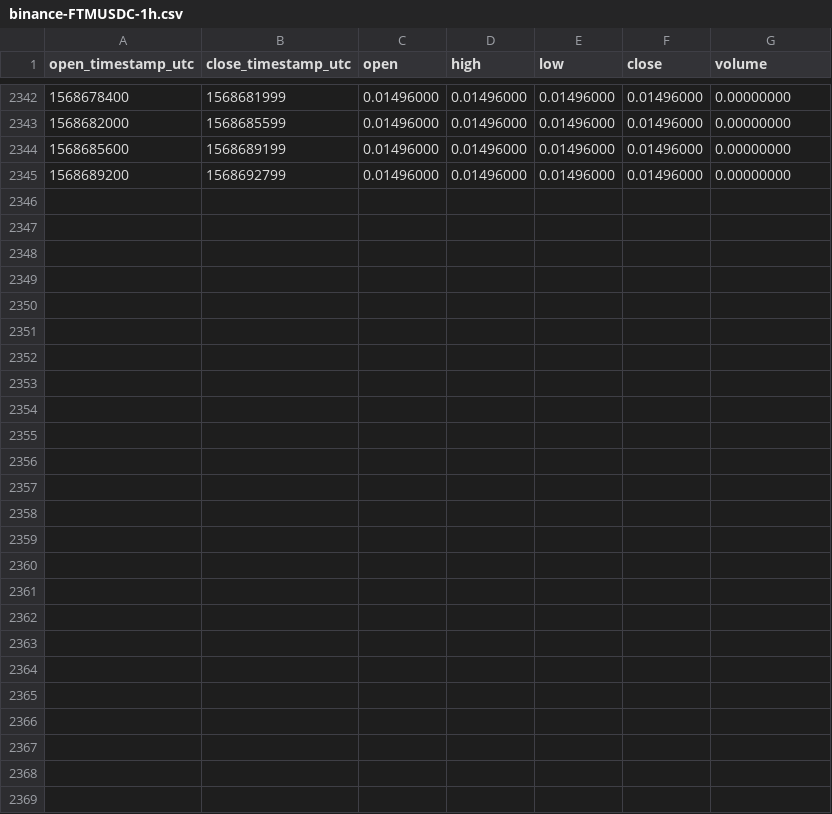
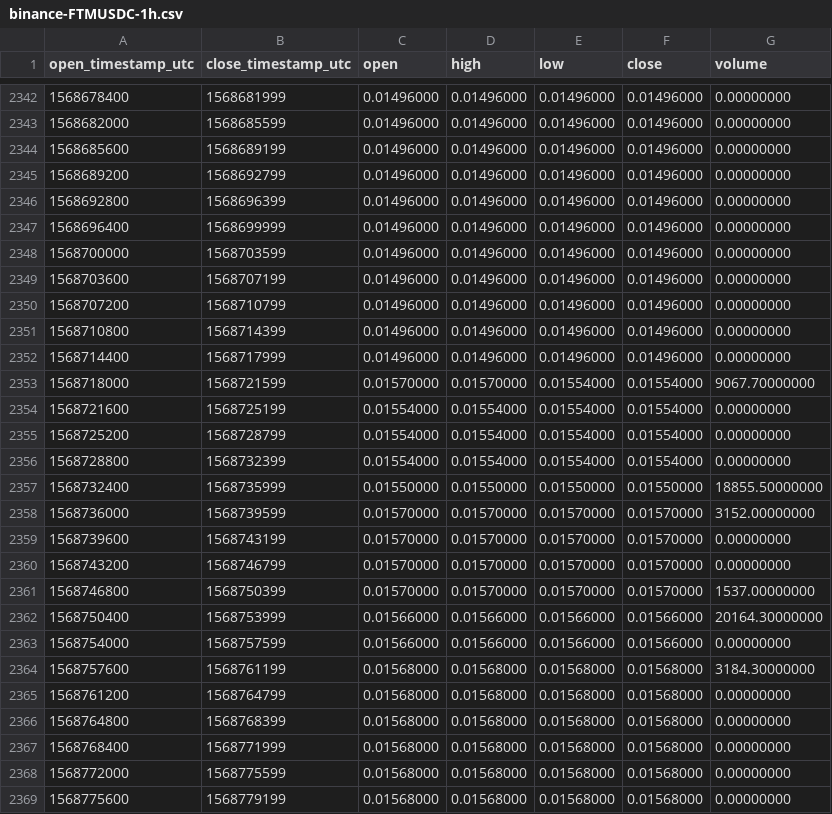
Before and after one commit to cryptobigbro/binance-FTMUSDC, a CSV file: binance-FTMUSDC-1h.csv, drawn as a sheet; only a part is shown, gaps mark what is left out; the diff names each change by its address in the sheet, - before the commit and + after, or states it on an @@ line.

Commit message:
Update OHLCV data.

```diff
--- a/binance-FTMUSDC-1h.csv
+++ b/binance-FTMUSDC-1h.csv
+row 2346: 1568692800 | 1568696399 | 0.01496000 | 0.01496000 | 0.01496000 | 0.01496000 | 0.00000000
+row 2347: 1568696400 | 1568699999 | 0.01496000 | 0.01496000 | 0.01496000 | 0.01496000 | 0.00000000
+row 2348: 1568700000 | 1568703599 | 0.01496000 | 0.01496000 | 0.01496000 | 0.01496000 | 0.00000000
+row 2349: 1568703600 | 1568707199 | 0.01496000 | 0.01496000 | 0.01496000 | 0.01496000 | 0.00000000
+row 2350: 1568707200 | 1568710799 | 0.01496000 | 0.01496000 | 0.01496000 | 0.01496000 | 0.00000000
+row 2351: 1568710800 | 1568714399 | 0.01496000 | 0.01496000 | 0.01496000 | 0.01496000 | 0.00000000
+row 2352: 1568714400 | 1568717999 | 0.01496000 | 0.01496000 | 0.01496000 | 0.01496000 | 0.00000000
+row 2353: 1568718000 | 1568721599 | 0.01570000 | 0.01570000 | 0.01554000 | 0.01554000 | 9067.70000000
+row 2354: 1568721600 | 1568725199 | 0.01554000 | 0.01554000 | 0.01554000 | 0.01554000 | 0.00000000
+row 2355: 1568725200 | 1568728799 | 0.01554000 | 0.01554000 | 0.01554000 | 0.01554000 | 0.00000000
+row 2356: 1568728800 | 1568732399 | 0.01554000 | 0.01554000 | 0.01554000 | 0.01554000 | 0.00000000
+row 2357: 1568732400 | 1568735999 | 0.01550000 | 0.01550000 | 0.01550000 | 0.01550000 | 18855.50000000
+row 2358: 1568736000 | 1568739599 | 0.01570000 | 0.01570000 | 0.01570000 | 0.01570000 | 3152.00000000
+row 2359: 1568739600 | 1568743199 | 0.01570000 | 0.01570000 | 0.01570000 | 0.01570000 | 0.00000000
+row 2360: 1568743200 | 1568746799 | 0.01570000 | 0.01570000 | 0.01570000 | 0.01570000 | 0.00000000
+row 2361: 1568746800 | 1568750399 | 0.01570000 | 0.01570000 | 0.01570000 | 0.01570000 | 1537.00000000
+row 2362: 1568750400 | 1568753999 | 0.01566000 | 0.01566000 | 0.01566000 | 0.01566000 | 20164.30000000
+row 2363: 1568754000 | 1568757599 | 0.01566000 | 0.01566000 | 0.01566000 | 0.01566000 | 0.00000000
+row 2364: 1568757600 | 1568761199 | 0.01568000 | 0.01568000 | 0.01568000 | 0.01568000 | 3184.30000000
+row 2365: 1568761200 | 1568764799 | 0.01568000 | 0.01568000 | 0.01568000 | 0.01568000 | 0.00000000
+row 2366: 1568764800 | 1568768399 | 0.01568000 | 0.01568000 | 0.01568000 | 0.01568000 | 0.00000000
+row 2367: 1568768400 | 1568771999 | 0.01568000 | 0.01568000 | 0.01568000 | 0.01568000 | 0.00000000
+row 2368: 1568772000 | 1568775599 | 0.01568000 | 0.01568000 | 0.01568000 | 0.01568000 | 0.00000000
+row 2369: 1568775600 | 1568779199 | 0.01568000 | 0.01568000 | 0.01568000 | 0.01568000 | 0.00000000
```
Also changed, not shown: binance-FTMUSDC-1d.csv.
